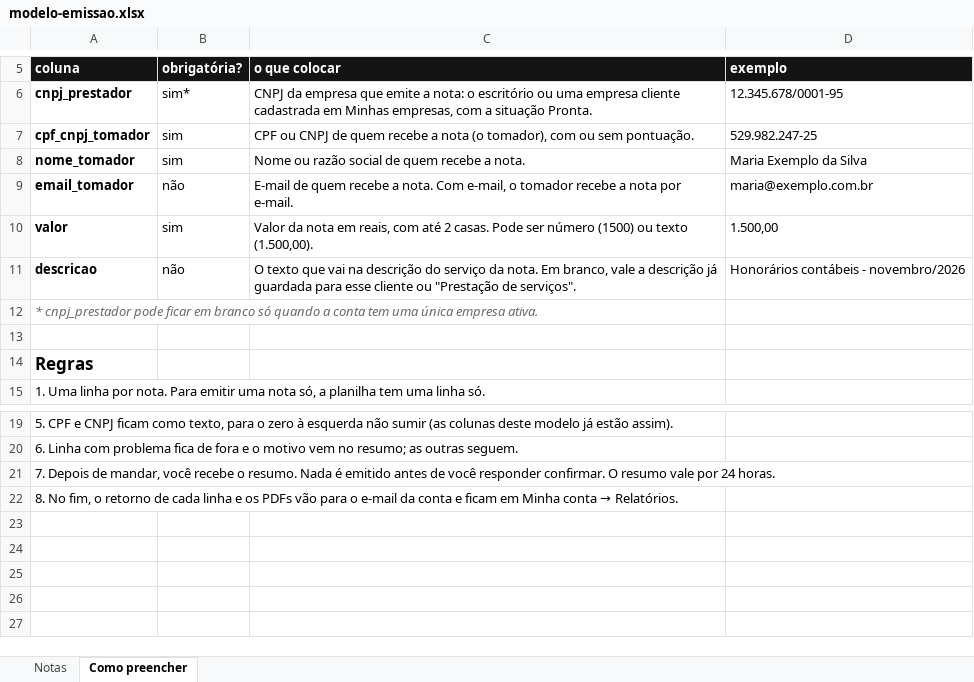
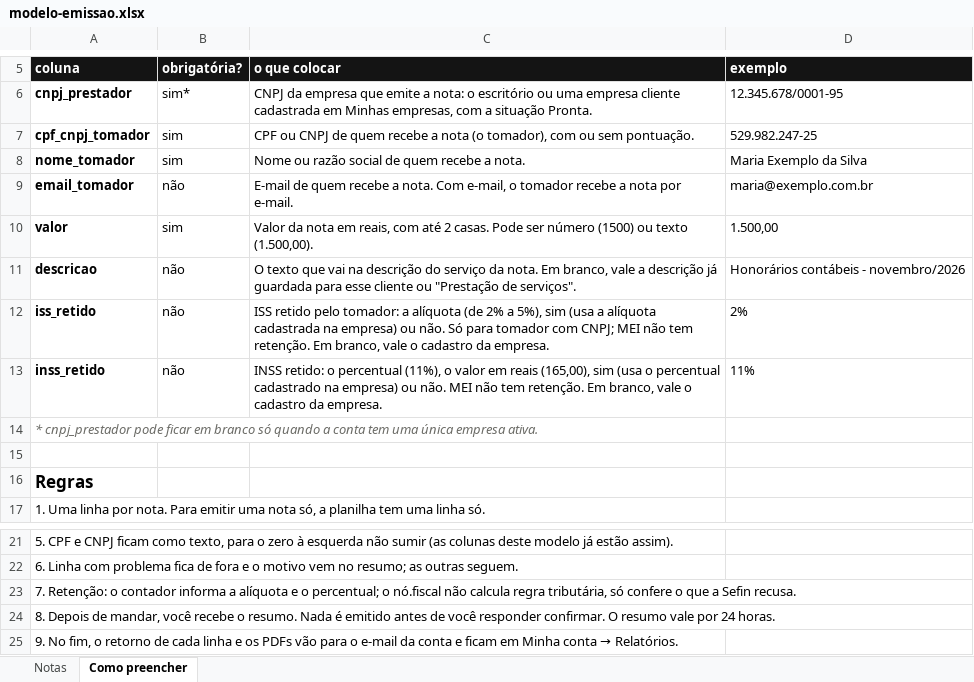
Before and after one commit to notechstack/notechstack, an Excel workbook: agentes/fiscal/dados/modelo-emissao.xlsx, sheet Como preencher, drawn as a sheet; only a part is shown, gaps mark what is left out; values as stored, in another font and other column widths than the file's, no borders; addresses are those after the commit; the diff names each change by its address in the sheet, - before the commit and + after, or states it on an @@ line.

```diff
--- a/agentes/fiscal/dados/modelo-emissao.xlsx (sheet Como preencher)
+++ b/agentes/fiscal/dados/modelo-emissao.xlsx (sheet Como preencher)
+row 12: iss_retido | não | ISS retido pelo tomador: a alíquota (de 2% a 5%), sim (usa a alíquota cadastrada na empresa) ou não. Só para tomador com CNPJ; MEI não tem retenção. Em branco, vale o cadastro da empresa. | 2%
+row 13: inss_retido | não | INSS retido: o percentual (11%), o valor em reais (165,00), sim (usa o percentual cadastrado na empresa) ou não. MEI não tem retenção. Em branco, vale o cadastro da empresa. | 11%
-A23 (coluna): 7. Depois de mandar, você recebe o resumo. Nada é emitido antes de você responder confirmar. O resumo vale por 24 horas.
+A23 (coluna): 7. Retenção: o contador informa a alíquota e o percentual; o nó.fiscal não calcula regra tributária, só confere o que a Sefin recusa.
@@ A24 (coluna): 8. No fim, o retorno de cada linha e os PDFs vão para o e-mail da conta e ficam em Minha conta → Relatórios. → 8. Depois de mandar, você recebe o resumo. Nada é emitido antes de você responder confirmar. O resumo vale por 24 horas. @@
+row 25: 9. No fim, o retorno de cada linha e os PDFs vão para o e-mail da conta e ficam em Minha conta → Relatórios.
```
Also changed, not shown: sheet Notas, agentes/fiscal/dados/modelo-lote.xlsx, 27 other files.
